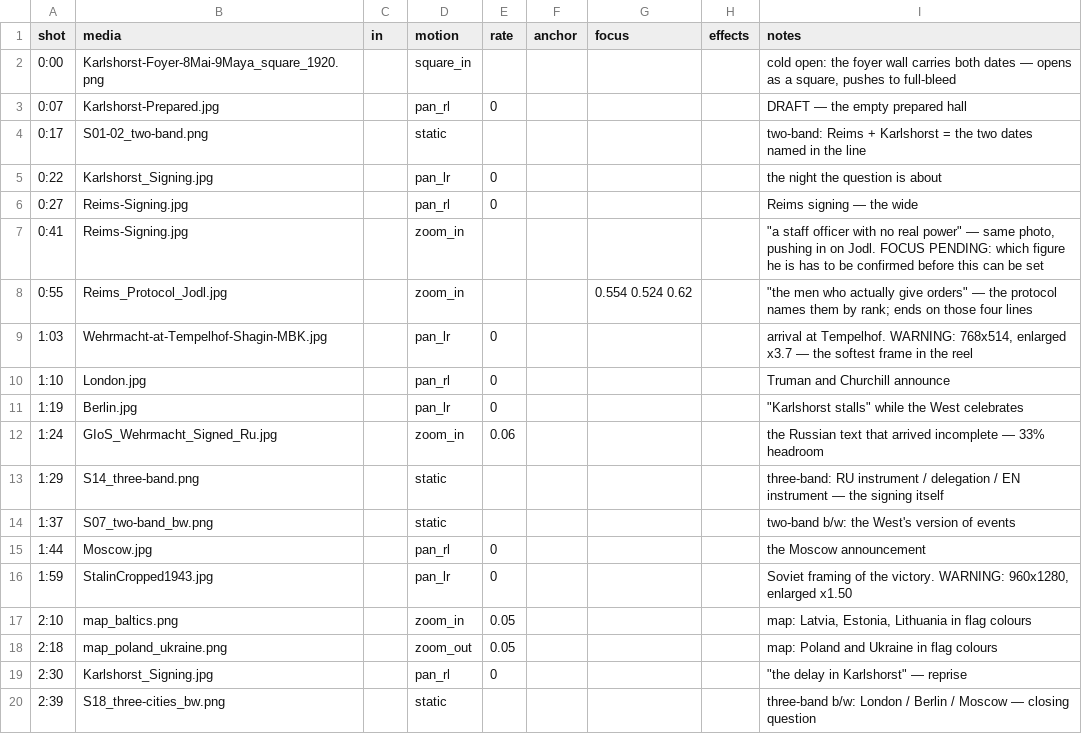
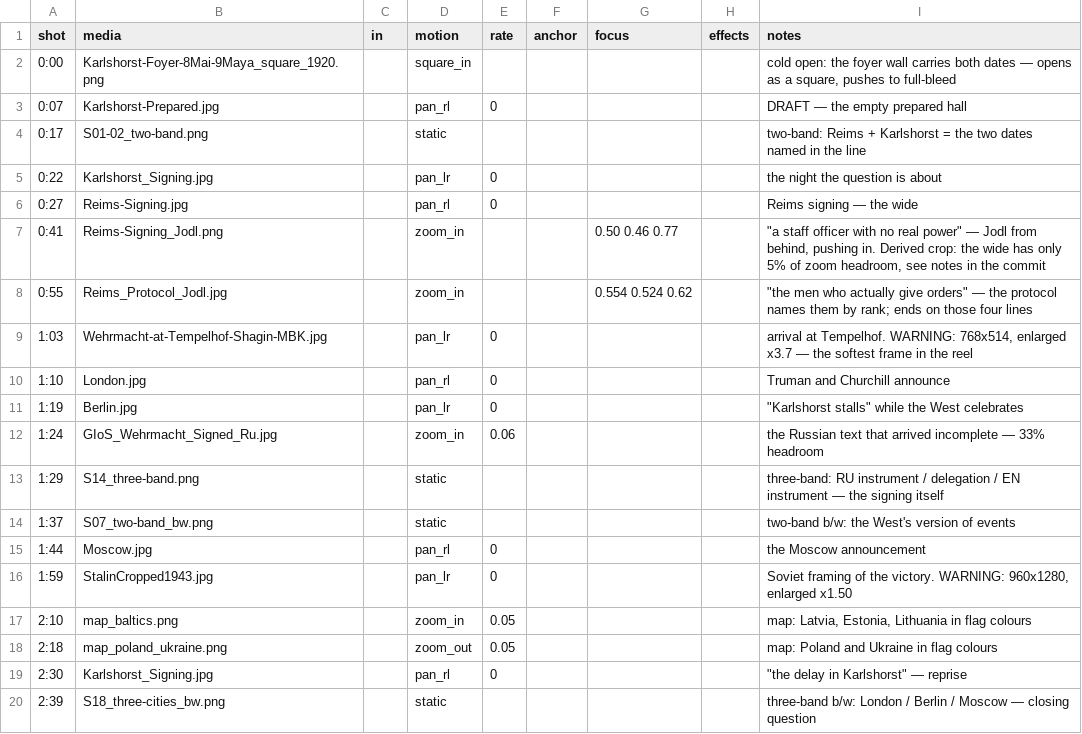
Before and after one commit to aleglutz/MemoActStudio, a CSV file: projects/legends_of_surrender/shots.csv, drawn as a sheet.

```diff
--- a/projects/legends_of_surrender/shots.csv
+++ b/projects/legends_of_surrender/shots.csv
@@ -6,3 +6,3 @@ shot,media,in,motion,rate,anchor,focus,effects,notes
 0:27,Reims-Signing.jpg,,pan_rl,0,,,,Reims signing — the wide
-0:41,Reims-Signing.jpg,,zoom_in,,,,,"""a staff officer with no real power"" — same photo, pushing in on Jodl. FOCUS PENDING: which figure he is has to be confirmed before this can be set"
+0:41,Reims-Signing_Jodl.png,,zoom_in,,,0.50 0.46 0.77,,"""a staff officer with no real power"" — Jodl from behind, pushing in. Derived crop: the wide has only 5% of zoom headroom, see notes in the commit"
 0:55,Reims_Protocol_Jodl.jpg,,zoom_in,,,0.554 0.524 0.62,,"""the men who actually give orders"" — the protocol names them by rank; ends on those four lines"
```
